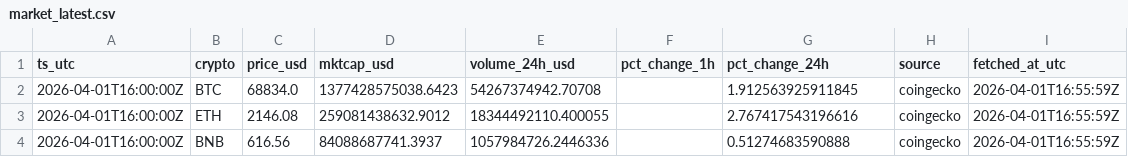
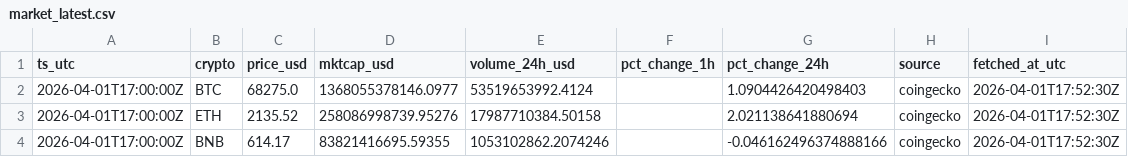
Before and after one commit to gertidokaj/crypto-sentiment-forecasting, a CSV file: data/live/market_latest.csv, drawn as a sheet.

```diff
--- a/data/live/market_latest.csv
+++ b/data/live/market_latest.csv
@@ -1,4 +1,4 @@
 ts_utc,crypto,price_usd,mktcap_usd,volume_24h_usd,pct_change_1h,pct_change_24h,source,fetched_at_utc
-2026-04-01T16:00:00Z,BTC,68834.0,1377428575038.6423,54267374942.70708,,1.912563925911845,coingecko,2026-04-01T16:55:59Z
-2026-04-01T16:00:00Z,ETH,2146.08,259081438632.9012,18344492110.400055,,2.767417543196616,coingecko,2026-04-01T16:55:59Z
-2026-04-01T16:00:00Z,BNB,616.56,84088687741.3937,1057984726.2446336,,0.51274683590888,coingecko,2026-04-01T16:55:59Z
+2026-04-01T17:00:00Z,BTC,68275.0,1368055378146.0977,53519653992.4124,,1.0904426420498403,coingecko,2026-04-01T17:52:30Z
+2026-04-01T17:00:00Z,ETH,2135.52,258086998739.95276,17987710384.50158,,2.021138641880694,coingecko,2026-04-01T17:52:30Z
+2026-04-01T17:00:00Z,BNB,614.17,83821416695.59355,1053102862.2074246,,-0.046162496374888166,coingecko,2026-04-01T17:52:30Z
```
Also changed, not shown: data/live/features_latest.csv, data/live/market_history.csv, 5 other files.
